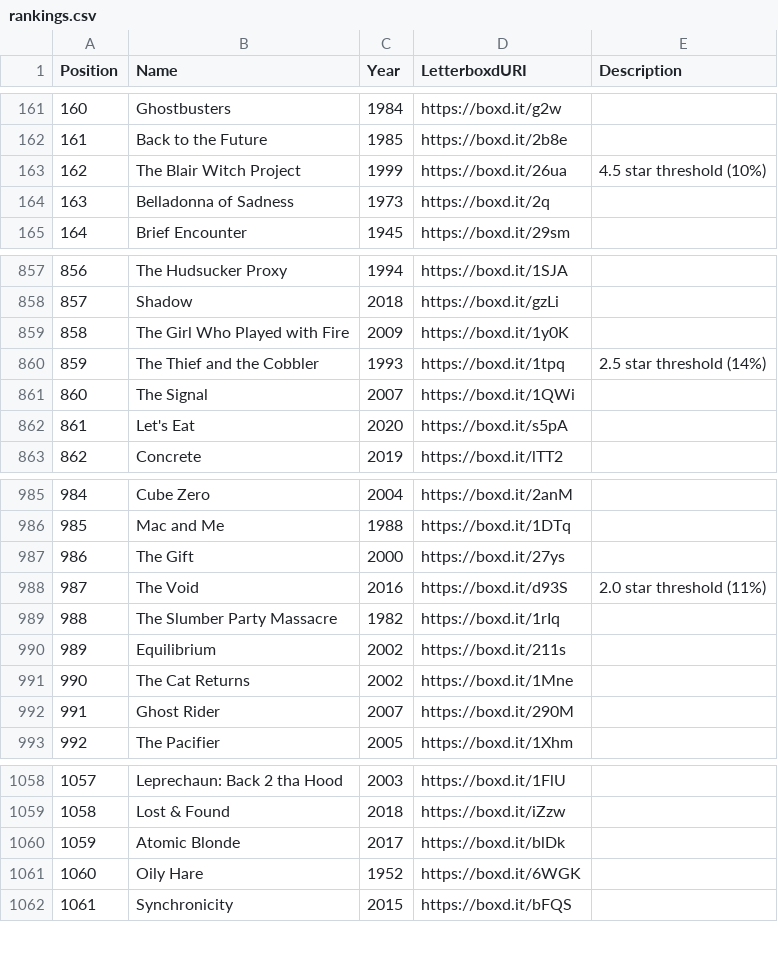
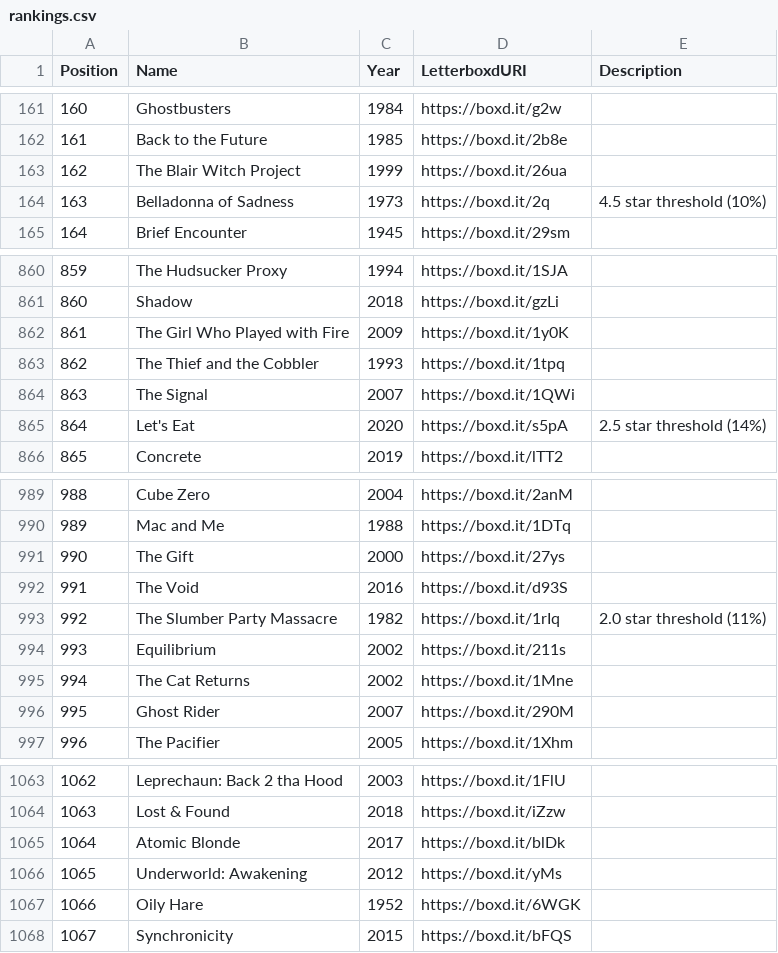
Before and after one commit to MrHen/movie-sorter, a CSV file: rankings.csv, drawn as a sheet; only a part is shown, gaps mark what is left out; addresses are those after the commit; the diff covers the shown part only; the diff names each change by its address in the sheet, - before the commit and + after, or states it on an @@ line.

```diff
--- a/rankings.csv
+++ b/rankings.csv
-E163 (Description): 4.5 star threshold (10%)
+E163 (Description): (empty)
-E164 (Description): (empty)
+E164 (Description): 4.5 star threshold (10%)
@@ column A (Position) renumbered from row 292 down @@
-E863 (Description): 2.5 star threshold (14%)
+E863 (Description): (empty)
-E865 (Description): (empty)
+E865 (Description): 2.5 star threshold (14%)
-E992 (Description): 2.0 star threshold (11%)
+E992 (Description): (empty)
-E993 (Description): (empty)
+E993 (Description): 2.0 star threshold (11%)
+row 1066: 1065 | Underworld: Awakening | 2012 | https://boxd.it/yMs
```
Also changed, not shown: 5 added rows elsewhere in this file, 1 other file.
